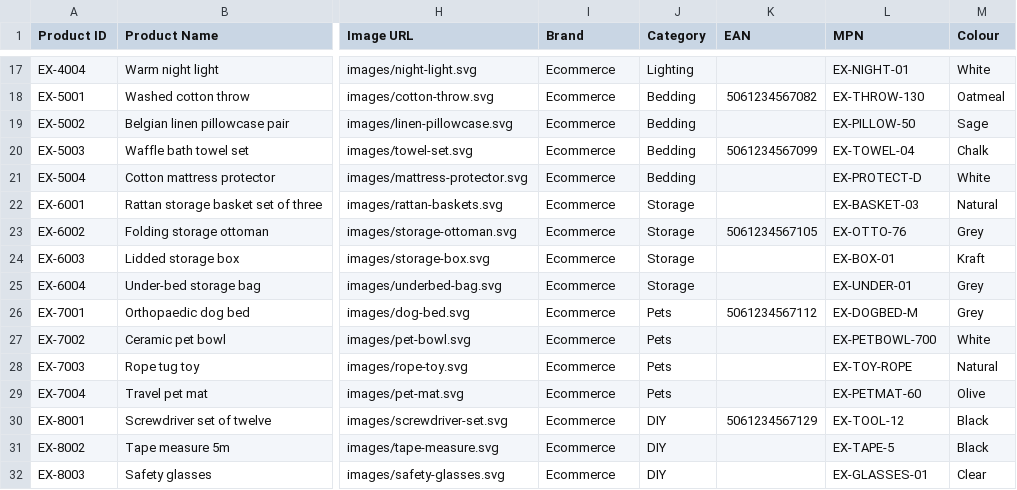
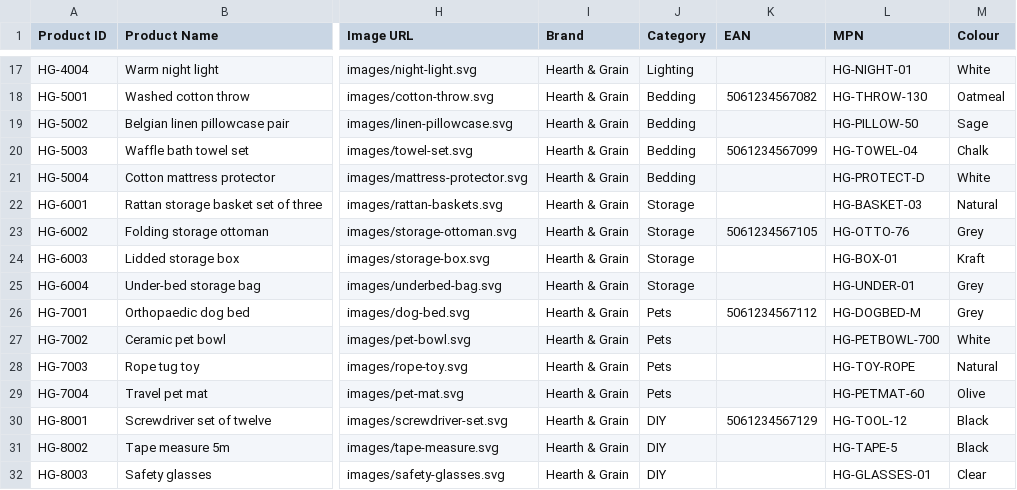
Before and after one commit to connorbdigital/DJKC, a CSV file: commerce/catalogue/products.csv, drawn as a sheet; only a part is shown, gaps mark what is left out; the diff covers the shown part only; the diff names each change by its address in the sheet, - before the commit and + after, or states it on an @@ line.

Commit message:
Studio: the city, a standards board, a key that stays put, and a shop called Hearth & Grain
Co-authored-by: arena-agent <297053741+arena-agent@users.noreply.github.com>

```diff
--- a/commerce/catalogue/products.csv
+++ b/commerce/catalogue/products.csv
-A17 (Product ID): EX-4004
+A17 (Product ID): HG-4004
-I17:I32 (Brand): Ecommerce
+I17:I32 (Brand): Hearth & Grain
-L17 (MPN): EX-NIGHT-01
+L17 (MPN): HG-NIGHT-01
-A18 (Product ID): EX-5001
+A18 (Product ID): HG-5001
-L18 (MPN): EX-THROW-130
+L18 (MPN): HG-THROW-130
-A19 (Product ID): EX-5002
+A19 (Product ID): HG-5002
-L19 (MPN): EX-PILLOW-50
+L19 (MPN): HG-PILLOW-50
-A20 (Product ID): EX-5003
+A20 (Product ID): HG-5003
-L20 (MPN): EX-TOWEL-04
+L20 (MPN): HG-TOWEL-04
-A21 (Product ID): EX-5004
+A21 (Product ID): HG-5004
-L21 (MPN): EX-PROTECT-D
+L21 (MPN): HG-PROTECT-D
-A22 (Product ID): EX-6001
+A22 (Product ID): HG-6001
-L22 (MPN): EX-BASKET-03
+L22 (MPN): HG-BASKET-03
-A23 (Product ID): EX-6002
+A23 (Product ID): HG-6002
-L23 (MPN): EX-OTTO-76
+L23 (MPN): HG-OTTO-76
-A24 (Product ID): EX-6003
+A24 (Product ID): HG-6003
-L24 (MPN): EX-BOX-01
+L24 (MPN): HG-BOX-01
-A25 (Product ID): EX-6004
+A25 (Product ID): HG-6004
-L25 (MPN): EX-UNDER-01
+L25 (MPN): HG-UNDER-01
-A26 (Product ID): EX-7001
+A26 (Product ID): HG-7001
-L26 (MPN): EX-DOGBED-M
+L26 (MPN): HG-DOGBED-M
-A27 (Product ID): EX-7002
+A27 (Product ID): HG-7002
-L27 (MPN): EX-PETBOWL-700
+L27 (MPN): HG-PETBOWL-700
-A28 (Product ID): EX-7003
+A28 (Product ID): HG-7003
-L28 (MPN): EX-TOY-ROPE
+L28 (MPN): HG-TOY-ROPE
-A29 (Product ID): EX-7004
+A29 (Product ID): HG-7004
-L29 (MPN): EX-PETMAT-60
+L29 (MPN): HG-PETMAT-60
-A30 (Product ID): EX-8001
+A30 (Product ID): HG-8001
-L30 (MPN): EX-TOOL-12
+L30 (MPN): HG-TOOL-12
-A31 (Product ID): EX-8002
+A31 (Product ID): HG-8002
-L31 (MPN): EX-TAPE-5
+L31 (MPN): HG-TAPE-5
-A32 (Product ID): EX-8003
+A32 (Product ID): HG-8003
-L32 (MPN): EX-GLASSES-01
+L32 (MPN): HG-GLASSES-01
```
Also changed, not shown: 48 edited cells elsewhere in this file, 23 other files.
